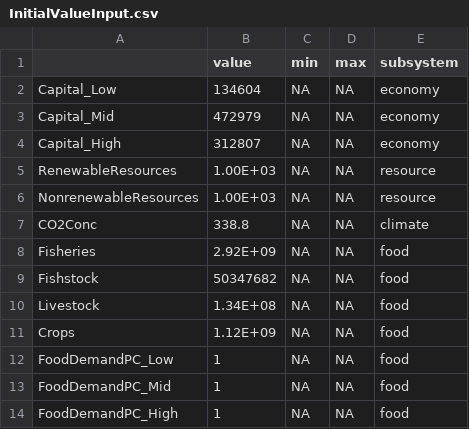
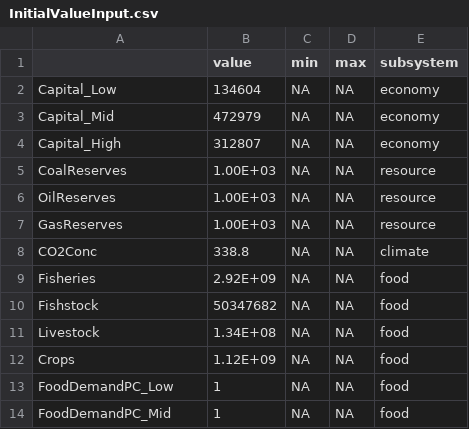
Before and after one commit to scarygary89/WorldPopulationModel, a CSV file: DataInput/InitialValueInput.csv, drawn as a sheet; only a part is shown; the shorter side is filled out with more unchanged rows; the diff covers the shown part only.

Commit message:
Fixed socioeconomic and added coal, oil, and gas

```diff
--- a/DataInput/InitialValueInput.csv
+++ b/DataInput/InitialValueInput.csv
@@ -4,4 +4,5 @@ Capital_Mid,472979,NA,NA,economy
 Capital_High,312807,NA,NA,economy
-RenewableResources,1.00E+03,NA,NA,resource
-NonrenewableResources,1.00E+03,NA,NA,resource
+CoalReserves,1.00E+03,NA,NA,resource
+OilReserves,1.00E+03,NA,NA,resource
+GasReserves,1.00E+03,NA,NA,resource
 CO2Conc,338.8,NA,NA,climate
```
Also changed, not shown: 24 removed rows and 48 edited cells elsewhere in this file, DataInput/ParameterInput.csv, FittedCoef.csv, 10 other files.
